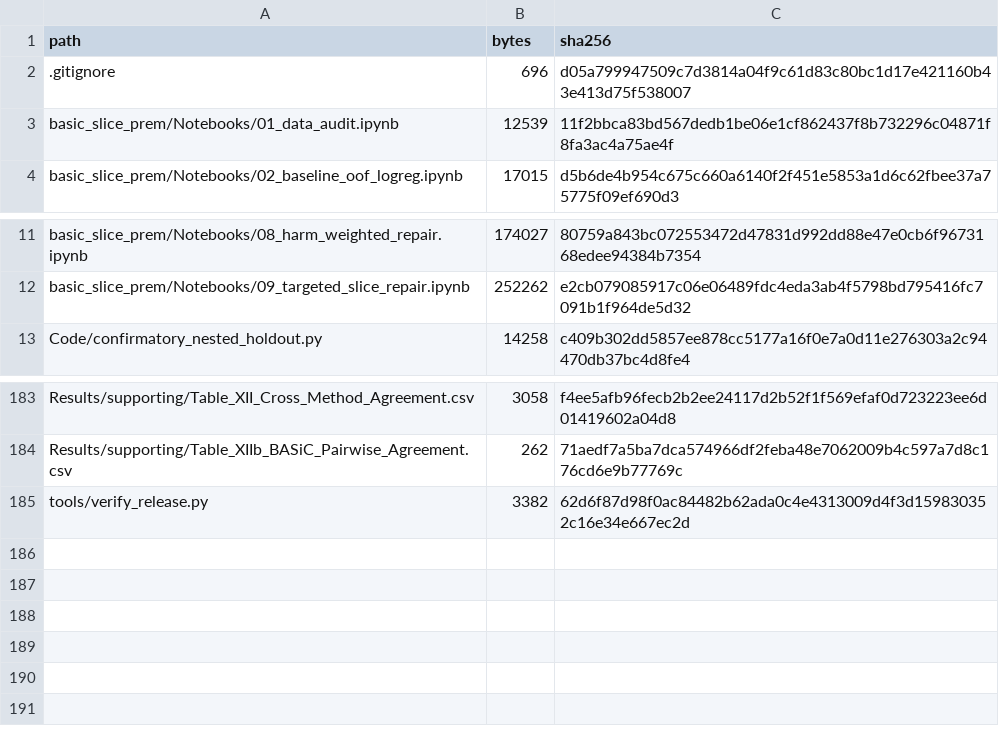
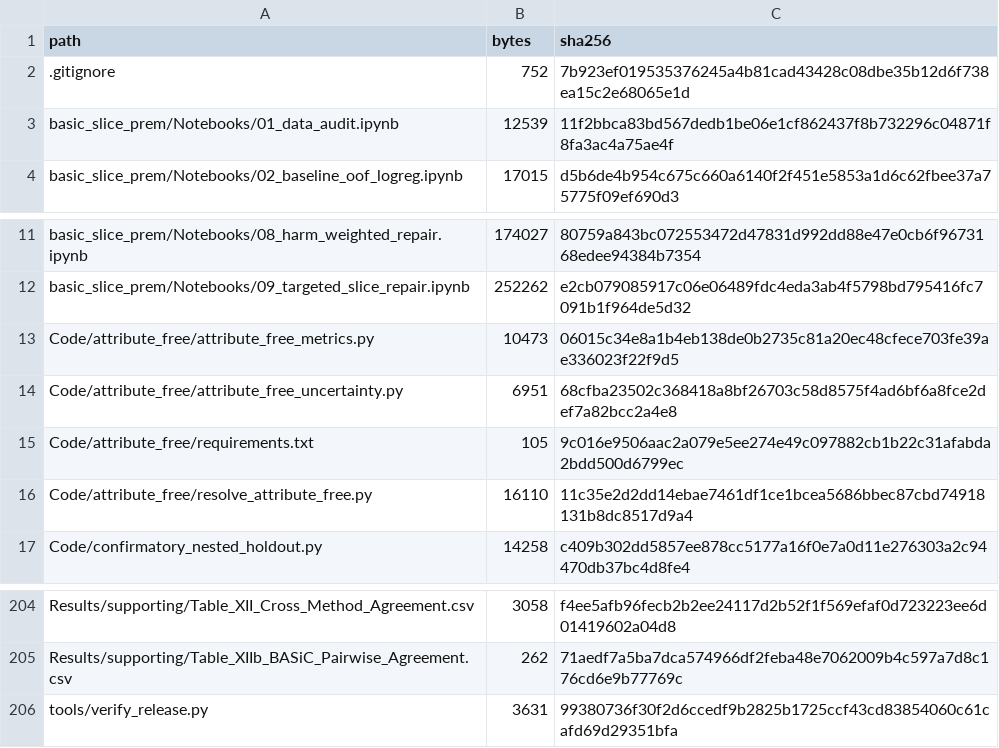
Before and after one commit to nazir-mi/governed-basic-asap, a CSV file: RELEASE_MANIFEST.csv, drawn as a sheet; only a part is shown, gaps mark what is left out; the diff covers the shown part only.

```diff
--- a/RELEASE_MANIFEST.csv
+++ b/RELEASE_MANIFEST.csv
@@ -1,3 +1,3 @@
 path,bytes,sha256
-.gitignore,696,d05a799947509c7d3814a04f9c61d83c80bc1d17e421160b43e413d75f538007
+.gitignore,752,7b923ef019535376245a4b81cad43428c08dbe35b12d6f738ea15c2e68065e1d
 basic_slice_prem/Notebooks/01_data_audit.ipynb,12539,11f2bbca83bd567dedb1be06e1cf862437f8b732296c04871f8fa3ac4a75ae4f
@@ -12,2 +12,6 @@ basic_slice_prem/Notebooks/08_harm_weighted_repair.ipynb,174027,80759a843bc07255
 basic_slice_prem/Notebooks/09_targeted_slice_repair.ipynb,252262,e2cb079085917c06e06489fdc4eda3ab4f5798bd795416fc7091b1f964de5d32
+Code/attribute_free/attribute_free_metrics.py,10473,06015c34e8a1b4eb138de0b2735c81a20ec48cfece703fe39ae336023f22f9d5
+Code/attribute_free/attribute_free_uncertainty.py,6951,68cfba23502c368418a8bf26703c58d8575f4ad6bf6a8fce2def7a82bcc2a4e8
+Code/attribute_free/requirements.txt,105,9c016e9506aac2a079e5ee274e49c097882cb1b22c31afabda2bdd500d6799ec
+Code/attribute_free/resolve_attribute_free.py,16110,11c35e2d2dd14ebae7461df1ce1bcea5686bbec87cbd74918131b8dc8517d9a4
 Code/confirmatory_nested_holdout.py,14258,c409b302dd5857ee878cc5177a16f0e7a0d11e276303a2c94470db37bc4d8fe4
@@ -184,2 +205,2 @@ Results/supporting/Table_XII_Cross_Method_Agreement.csv,3058,f4ee5afb96fecb2b2ee
 Results/supporting/Table_XIIb_BASiC_Pairwise_Agreement.csv,262,71aedf7a5ba7dca574966df2feba48e7062009b4c597a7d8c176cd6e9b77769c
-tools/verify_release.py,3382,62d6f87d98f0ac84482b62ada0c4e4313009d4f3d159830352c16e34e667ec2d
+tools/verify_release.py,3631,99380736f30f2d6ccedf9b2825b1725ccf43cd83854060c61cafd69d29351bfa
```
Also changed, not shown: 17 added rows and 10 edited cells elsewhere in this file, Documentation/PROVENANCE.csv, 27 other files.
